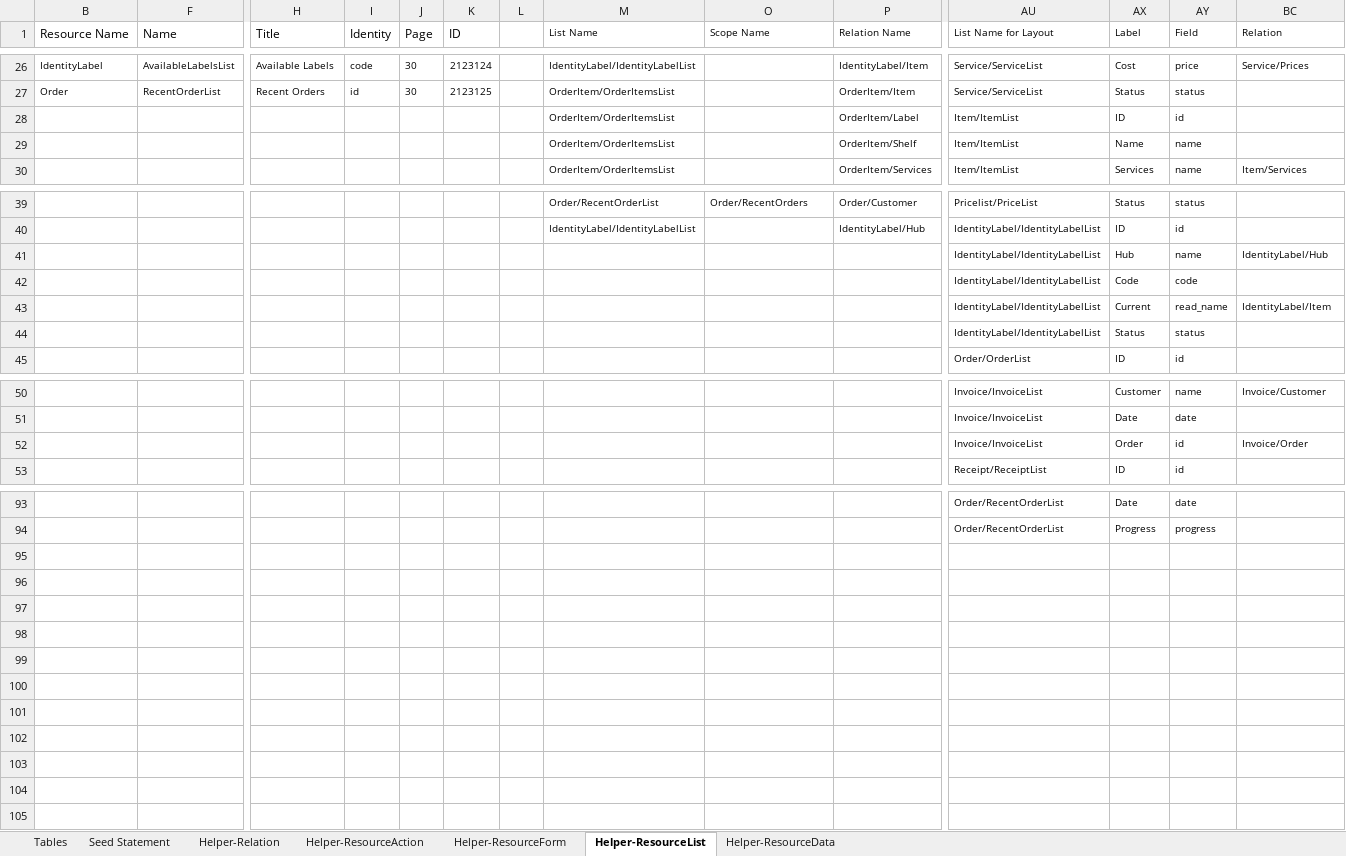
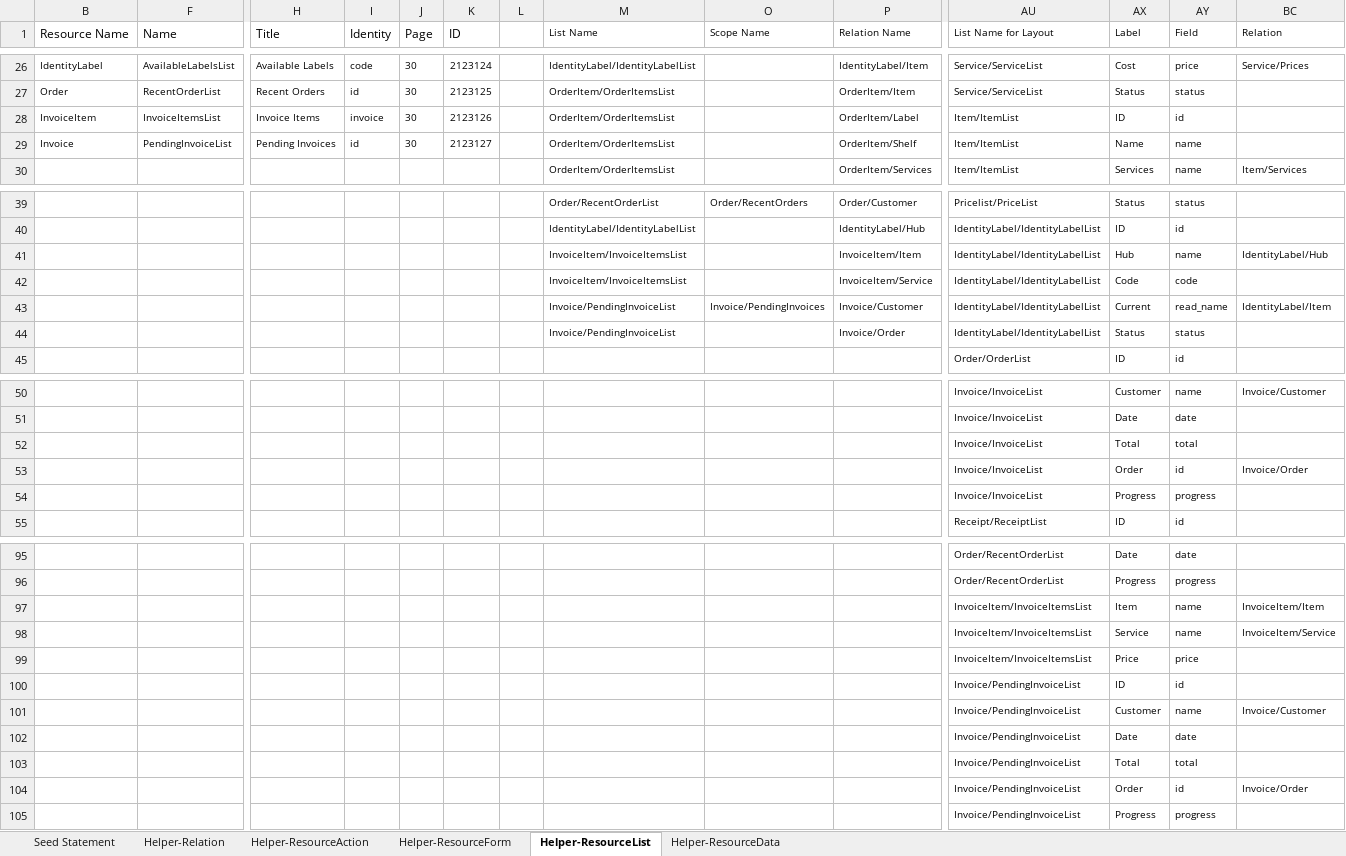
Before and after one commit to firumon/LLM, an Excel workbook: llm.xlsx, sheet Helper-ResourceList, drawn as a sheet; only a part is shown, gaps mark what is left out; values as stored, in another font and other column widths than the file's, no borders; table styles not drawn; removed rows and columns are numbered as before the commit, all else as after; rows hold the shown columns only; the diff names each change by its address in the sheet, - before the commit and + after, or states it on an @@ line.

```diff
--- a/llm.xlsx (sheet Helper-ResourceList)
+++ b/llm.xlsx (sheet Helper-ResourceList)
@@ sheet tab hidden: Tables @@
-row 28:  |  |  |  |  |  |  | OrderItem/OrderItemsList |  | OrderItem/Label | Item/ItemList | ID | id
-row 29:  |  |  |  |  |  |  | OrderItem/OrderItemsList |  | OrderItem/Shelf | Item/ItemList | Name | name
+row 28: InvoiceItem | InvoiceItemsList | Invoice Items | invoice | 30 | 2123126 |  | OrderItem/OrderItemsList |  | OrderItem/Label | Item/ItemList | ID | id
+row 29: Invoice | PendingInvoiceList | Pending Invoices | id | 30 | 2123127 |  | OrderItem/OrderItemsList |  | OrderItem/Shelf | Item/ItemList | Name | name
-M41:M42 (List Name): (empty)
+M41:M42 (List Name): InvoiceItem/InvoiceItemsList
-P41 (Relation Name): (empty)
+P41 (Relation Name): InvoiceItem/Item
-P42 (Relation Name): (empty)
+P42 (Relation Name): InvoiceItem/Service
-M43:M44 (List Name): (empty)
+M43:M44 (List Name): Invoice/PendingInvoiceList
-O43 (Scope Name): (empty)
+O43 (Scope Name): Invoice/PendingInvoices
-P43 (Relation Name): (empty)
+P43 (Relation Name): Invoice/Customer
-P44 (Relation Name): (empty)
+P44 (Relation Name): Invoice/Order
+row 52:  |  |  |  |  |  |  |  |  |  | Invoice/InvoiceList | Total | total
+row 54:  |  |  |  |  |  |  |  |  |  | Invoice/InvoiceList | Progress | progress
+row 97:  |  |  |  |  |  |  |  |  |  | InvoiceItem/InvoiceItemsList | Item | name | InvoiceItem/Item
+row 98:  |  |  |  |  |  |  |  |  |  | InvoiceItem/InvoiceItemsList | Service | name | InvoiceItem/Service
+row 99:  |  |  |  |  |  |  |  |  |  | InvoiceItem/InvoiceItemsList | Price | price
+row 100:  |  |  |  |  |  |  |  |  |  | Invoice/PendingInvoiceList | ID | id
+row 101:  |  |  |  |  |  |  |  |  |  | Invoice/PendingInvoiceList | Customer | name | Invoice/Customer
+row 102:  |  |  |  |  |  |  |  |  |  | Invoice/PendingInvoiceList | Date | date
+row 103:  |  |  |  |  |  |  |  |  |  | Invoice/PendingInvoiceList | Total | total
+row 104:  |  |  |  |  |  |  |  |  |  | Invoice/PendingInvoiceList | Order | id | Invoice/Order
+row 105:  |  |  |  |  |  |  |  |  |  | Invoice/PendingInvoiceList | Progress | progress
```
Also changed, not shown: sheet Seed Statement, sheet Helper-ResourceAction, sheet Helper-Relation, sheet Helper-ResourceForm, hidden cells, 25 other files.
